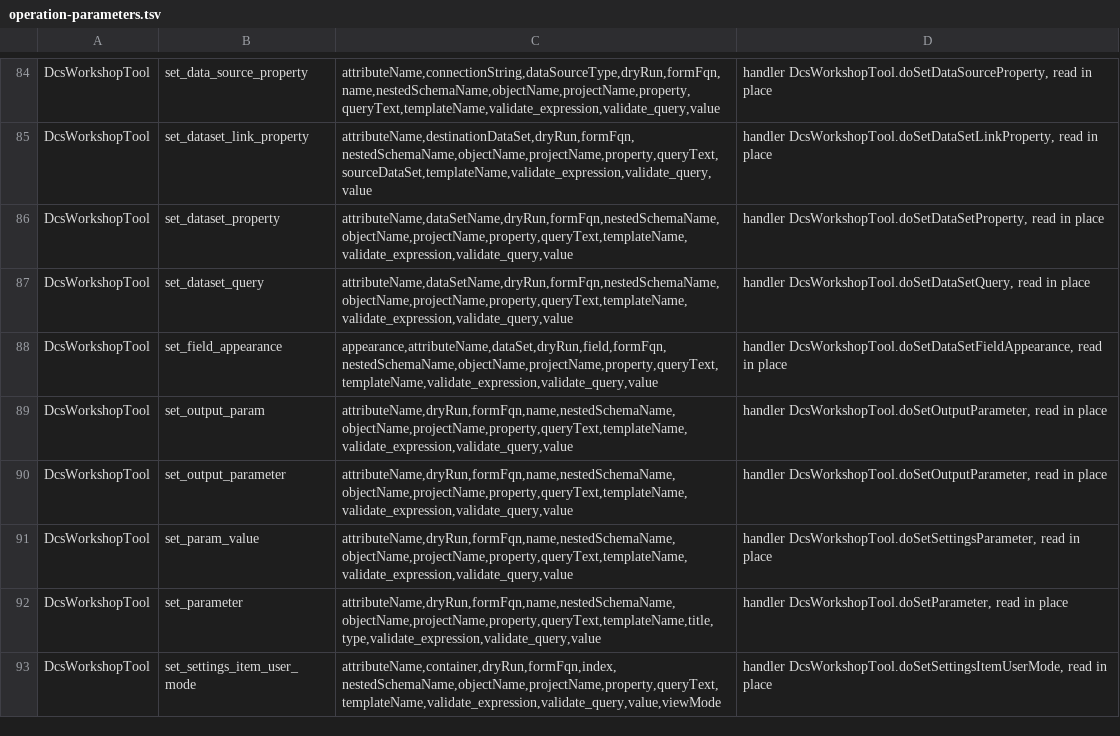
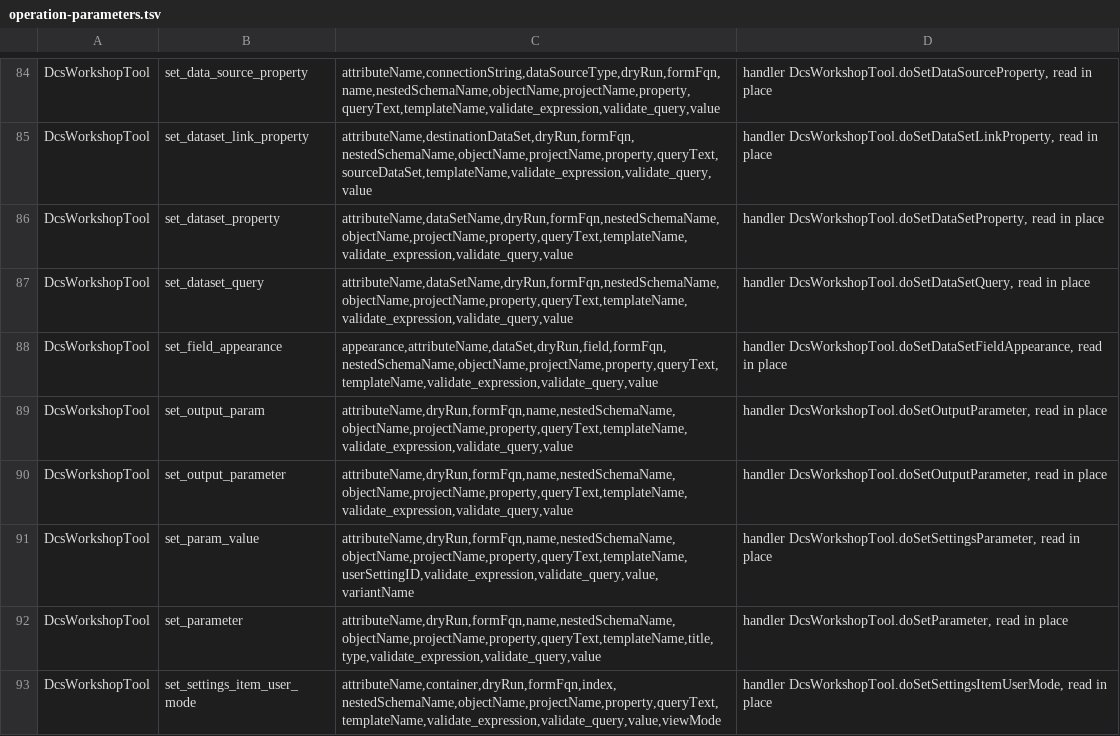
Before and after one commit to Desko77/ai-edt, a TSV file: mcp/bundles/ru.aiedt.mcp.server/schema/operation-parameters.tsv, drawn as a sheet; only a part is shown, gaps mark what is left out; the diff covers the shown part only.

Commit message:
Create the data parameter, and nest a grouping where it was asked to go
set_settings_parameter creates the dataParameters container and the entry for a
parameter the schema declares, as a SettingsParameterValue, and takes a
userSettingID. An absent container was reported as
DefaultSettings.getDataParameters() not available, which named a method that is
there. A name is matched the way an existing entry is matched, ignoring case, and
the key takes the spelling the schema declares. Settings that carry no schema
above them - a dynamic list - accept any name, there being nothing to check
against.

variantName says which settings variant to work on. Omitted, it is the default
settings as before. A schema with no variants gets one under the name given, the
way it gets one without the argument. A named variant that is not there is
refused with the ones that are.

add_grouping takes parentPath, a dot-separated path of group names, and adds the
grouping inside the group it names rather than at the root. An empty step is
refused, space around a step is ignored, and a group a name cannot reach is
addressed by its position at its level as [0]. A structure item that holds no
items of its own is refused as such.

edit_metadata advertises parentPath, variantName and userSettingID.

```diff
--- a/mcp/bundles/ru.aiedt.mcp.server/schema/operation-parameters.tsv
+++ b/mcp/bundles/ru.aiedt.mcp.server/schema/operation-parameters.tsv
@@ -90,3 +90,3 @@ DcsWorkshopTool	set_output_param	attributeName,dryRun,formFqn,name,nestedSchemaN
 DcsWorkshopTool	set_output_parameter	attributeName,dryRun,formFqn,name,nestedSchemaName,objectName,projectName,property,queryText,templateName,validate_expression,validate_query,value	handler DcsWorkshopTool.doSetOutputParameter, read in place
-DcsWorkshopTool	set_param_value	attributeName,dryRun,formFqn,name,nestedSchemaName,objectName,projectName,property,queryText,templateName,validate_expression,validate_query,value	handler DcsWorkshopTool.doSetSettingsParameter, read in place
+DcsWorkshopTool	set_param_value	attributeName,dryRun,formFqn,name,nestedSchemaName,objectName,projectName,property,queryText,templateName,userSettingID,validate_expression,validate_query,value,variantName	handler DcsWorkshopTool.doSetSettingsParameter, read in place
 DcsWorkshopTool	set_parameter	attributeName,dryRun,formFqn,name,nestedSchemaName,objectName,projectName,property,queryText,templateName,title,type,validate_expression,validate_query,value	handler DcsWorkshopTool.doSetParameter, read in place
```
Also changed, not shown: 6 edited cells elsewhere in this file, 5 other files.
